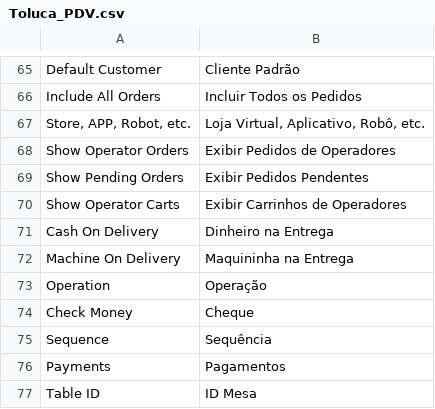
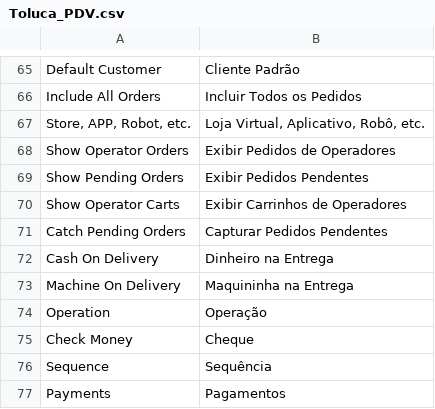
Before and after one commit to gamuzatech/tolucastore-openmage, a CSV file: app/locale/pt_BR/Toluca_PDV.csv, drawn as a sheet; only a part is shown, gaps mark what is left out; the shorter side is filled out with more unchanged rows; the diff names each change by its address in the sheet, - before the commit and + after, or states it on an @@ line.

Commit message:
Atualizado modulo Toluca_PDV: adicionado captura de pedidos pendentes de outros historicos

```diff
--- a/app/locale/pt_BR/Toluca_PDV.csv
+++ b/app/locale/pt_BR/Toluca_PDV.csv
+row 71: Catch Pending Orders | Capturar Pedidos Pendentes
```
Also changed, not shown: 4 other files.
